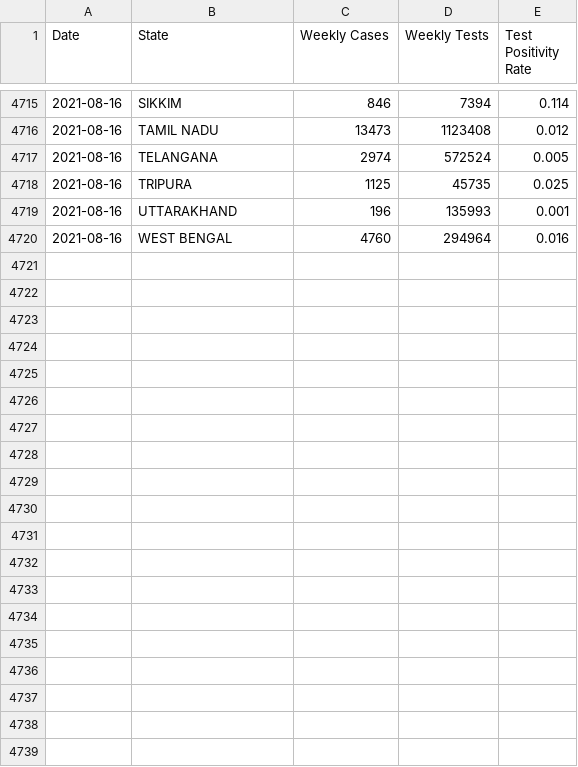
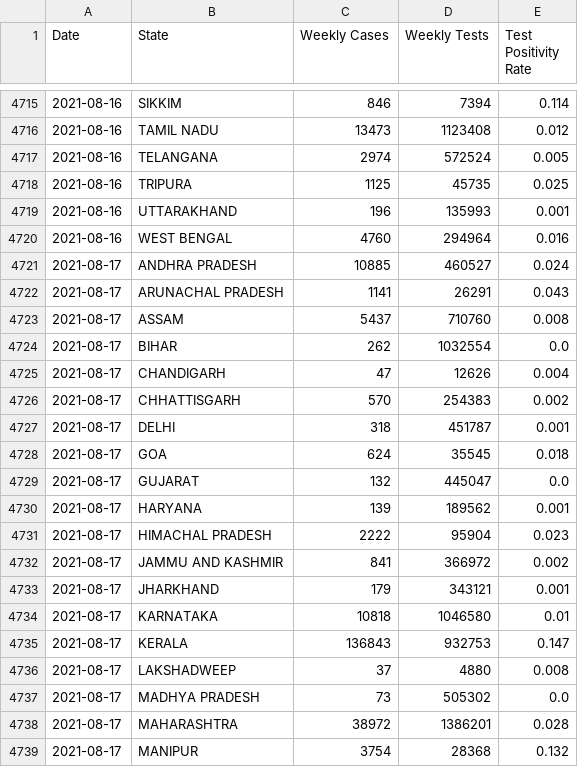
Before and after one commit to priva13/Covid-19_Bharat_records, a CSV file: statedata.csv, drawn as a sheet; only a part is shown, gaps mark what is left out; the diff covers the shown part only.

```diff
--- a/statedata.csv
+++ b/statedata.csv
@@ -4720 +4720,20 @@ Date,State,Weekly Cases,Weekly Tests,Test Positivity Rate
 2021-08-16,WEST BENGAL,4760,294964,0.016
+2021-08-17,ANDHRA PRADESH,10885,460527,0.024
+2021-08-17,ARUNACHAL PRADESH,1141,26291,0.043
+2021-08-17,ASSAM,5437,710760,0.008
+2021-08-17,BIHAR,262,1032554,0.0
+2021-08-17,CHANDIGARH,47,12626,0.004
+2021-08-17,CHHATTISGARH,570,254383,0.002
+2021-08-17,DELHI,318,451787,0.001
+2021-08-17,GOA,624,35545,0.018
+2021-08-17,GUJARAT,132,445047,0.0
+2021-08-17,HARYANA,139,189562,0.001
+2021-08-17,HIMACHAL PRADESH,2222,95904,0.023
+2021-08-17,JAMMU AND KASHMIR,841,366972,0.002
+2021-08-17,JHARKHAND,179,343121,0.001
+2021-08-17,KARNATAKA,10818,1046580,0.01
+2021-08-17,KERALA,136843,932753,0.147
+2021-08-17,LAKSHADWEEP,37,4880,0.008
+2021-08-17,MADHYA PRADESH,73,505302,0.0
+2021-08-17,MAHARASHTRA,38972,1386201,0.028
+2021-08-17,MANIPUR,3754,28368,0.132
```
Also changed, not shown: 14 added rows elsewhere in this file.
